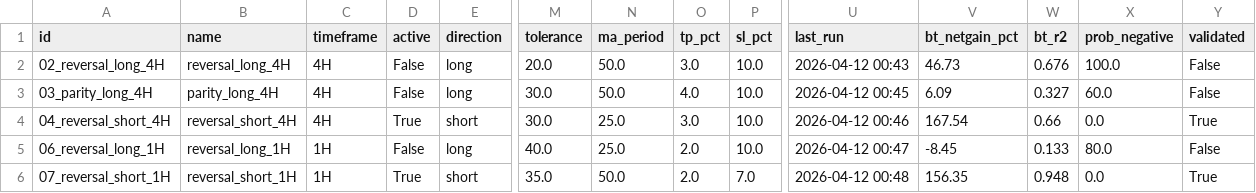
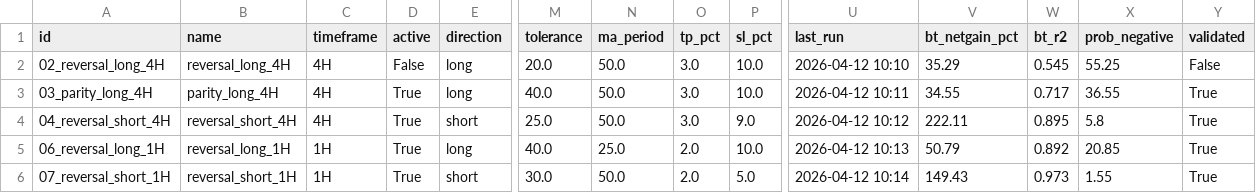
Before and after one commit to Javi826/quant_g, a CSV file: bitget/BOT_batch/strategies_params.csv, drawn as a sheet; only a part is shown, gaps mark what is left out; the diff covers the shown part only; the diff names each change by its address in the sheet, - before the commit and + after, or states it on an @@ line.

```diff
--- a/bitget/BOT_batch/strategies_params.csv
+++ b/bitget/BOT_batch/strategies_params.csv
-U2 (last_run): 2026-04-12 00:43
+U2 (last_run): 2026-04-12 10:10
-V2 (bt_netgain_pct): 46.73
+V2 (bt_netgain_pct): 35.29
-W2 (bt_r2): 0.676
+W2 (bt_r2): 0.545
-X2 (prob_negative): 100.0
+X2 (prob_negative): 55.25
-D3 (active): False
+D3 (active): True
-M3 (tolerance): 30.0
+M3 (tolerance): 40.0
-O3 (tp_pct): 4.0
+O3 (tp_pct): 3.0
-U3 (last_run): 2026-04-12 00:45
+U3 (last_run): 2026-04-12 10:11
-V3 (bt_netgain_pct): 6.09
+V3 (bt_netgain_pct): 34.55
-W3 (bt_r2): 0.327
+W3 (bt_r2): 0.717
-X3 (prob_negative): 60.0
+X3 (prob_negative): 36.55
-Y3 (validated): False
+Y3 (validated): True
-M4 (tolerance): 30.0
+M4 (tolerance): 25.0
-N4 (ma_period): 25.0
+N4 (ma_period): 50.0
-P4 (sl_pct): 10.0
+P4 (sl_pct): 9.0
-U4 (last_run): 2026-04-12 00:46
+U4 (last_run): 2026-04-12 10:12
-V4 (bt_netgain_pct): 167.54
+V4 (bt_netgain_pct): 222.11
-W4 (bt_r2): 0.66
+W4 (bt_r2): 0.895
-X4 (prob_negative): 0.0
+X4 (prob_negative): 5.8
-D5 (active): False
+D5 (active): True
-U5 (last_run): 2026-04-12 00:47
+U5 (last_run): 2026-04-12 10:13
-V5 (bt_netgain_pct): -8.45
+V5 (bt_netgain_pct): 50.79
-W5 (bt_r2): 0.133
+W5 (bt_r2): 0.892
-X5 (prob_negative): 80.0
+X5 (prob_negative): 20.85
-Y5 (validated): False
+Y5 (validated): True
-M6 (tolerance): 35.0
+M6 (tolerance): 30.0
-P6 (sl_pct): 7.0
+P6 (sl_pct): 5.0
-U6 (last_run): 2026-04-12 00:48
+U6 (last_run): 2026-04-12 10:14
-V6 (bt_netgain_pct): 156.35
+V6 (bt_netgain_pct): 149.43
-W6 (bt_r2): 0.948
+W6 (bt_r2): 0.973
-X6 (prob_negative): 0.0
+X6 (prob_negative): 1.55
```
Also changed, not shown: 75 edited cells elsewhere in this file, bitget/BOT_batch/strategies_symbols.csv, 3 other files.
